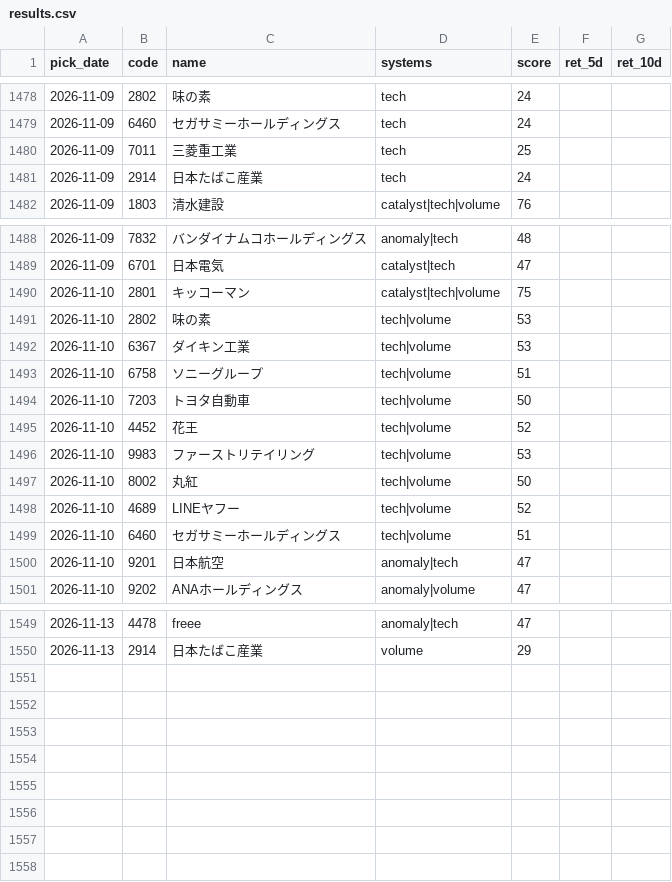
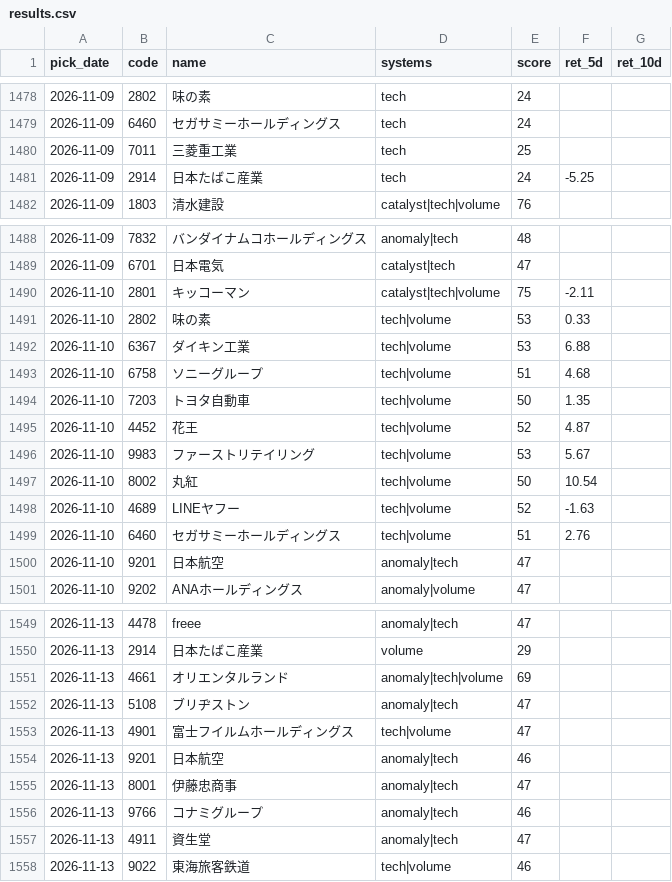
Before and after one commit to Resapan159/Kabu-app, a CSV file: history/results.csv, drawn as a sheet; only a part is shown, gaps mark what is left out; the diff covers the shown part only.

```diff
--- a/history/results.csv
+++ b/history/results.csv
@@ -1480,3 +1480,3 @@ pick_date,code,name,systems,score,ret_5d,ret_10d
 2026-11-09,7011,三菱重工業,tech,25,,
-2026-11-09,2914,日本たばこ産業,tech,24,,
+2026-11-09,2914,日本たばこ産業,tech,24,-5.25,
 2026-11-09,1803,清水建設,catalyst|tech|volume,76,,
@@ -1489,12 +1489,12 @@ pick_date,code,name,systems,score,ret_5d,ret_10d
 2026-11-09,6701,日本電気,catalyst|tech,47,,
-2026-11-10,2801,キッコーマン,catalyst|tech|volume,75,,
-2026-11-10,2802,味の素,tech|volume,53,,
-2026-11-10,6367,ダイキン工業,tech|volume,53,,
-2026-11-10,6758,ソニーグループ,tech|volume,51,,
-2026-11-10,7203,トヨタ自動車,tech|volume,50,,
-2026-11-10,4452,花王,tech|volume,52,,
-2026-11-10,9983,ファーストリテイリング,tech|volume,53,,
-2026-11-10,8002,丸紅,tech|volume,50,,
-2026-11-10,4689,LINEヤフー,tech|volume,52,,
-2026-11-10,6460,セガサミーホールディングス,tech|volume,51,,
+2026-11-10,2801,キッコーマン,catalyst|tech|volume,75,-2.11,
+2026-11-10,2802,味の素,tech|volume,53,0.33,
+2026-11-10,6367,ダイキン工業,tech|volume,53,6.88,
+2026-11-10,6758,ソニーグループ,tech|volume,51,4.68,
+2026-11-10,7203,トヨタ自動車,tech|volume,50,1.35,
+2026-11-10,4452,花王,tech|volume,52,4.87,
+2026-11-10,9983,ファーストリテイリング,tech|volume,53,5.67,
+2026-11-10,8002,丸紅,tech|volume,50,10.54,
+2026-11-10,4689,LINEヤフー,tech|volume,52,-1.63,
+2026-11-10,6460,セガサミーホールディングス,tech|volume,51,2.76,
 2026-11-10,9201,日本航空,anomaly|tech,47,,
@@ -1550 +1550,9 @@ pick_date,code,name,systems,score,ret_5d,ret_10d
 2026-11-13,2914,日本たばこ産業,volume,29,,
+2026-11-13,4661,オリエンタルランド,anomaly|tech|volume,69,,
+2026-11-13,5108,ブリヂストン,anomaly|tech,47,,
+2026-11-13,4901,富士フイルムホールディングス,tech|volume,47,,
+2026-11-13,9201,日本航空,anomaly|tech,46,,
+2026-11-13,8001,伊藤忠商事,anomaly|tech,47,,
+2026-11-13,9766,コナミグループ,anomaly|tech,46,,
+2026-11-13,4911,資生堂,anomaly|tech,47,,
+2026-11-13,9022,東海旅客鉄道,tech|volume,46,,
```
Also changed, not shown: 71 edited cells elsewhere in this file, history/picks.csv, 3 other files.
